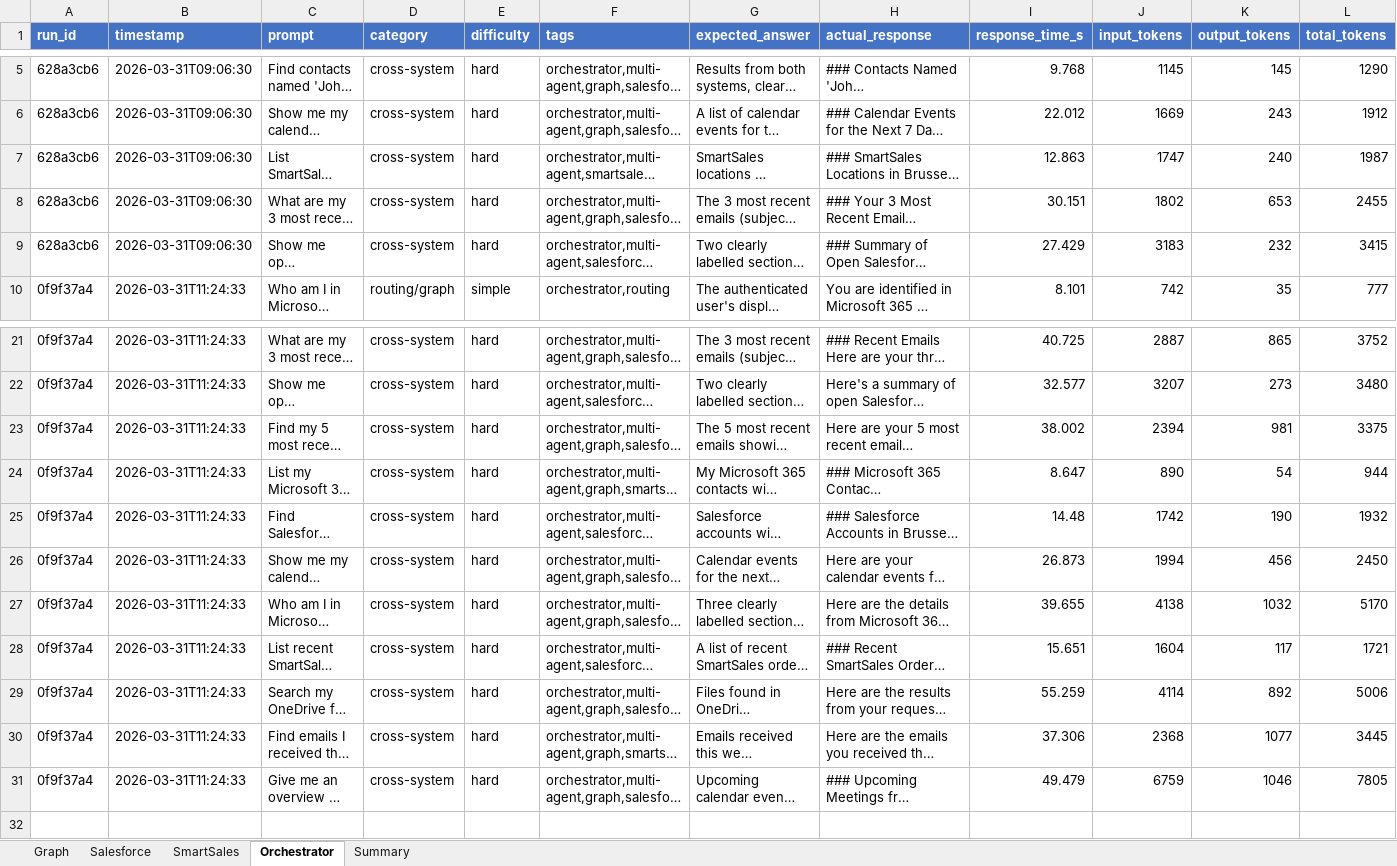
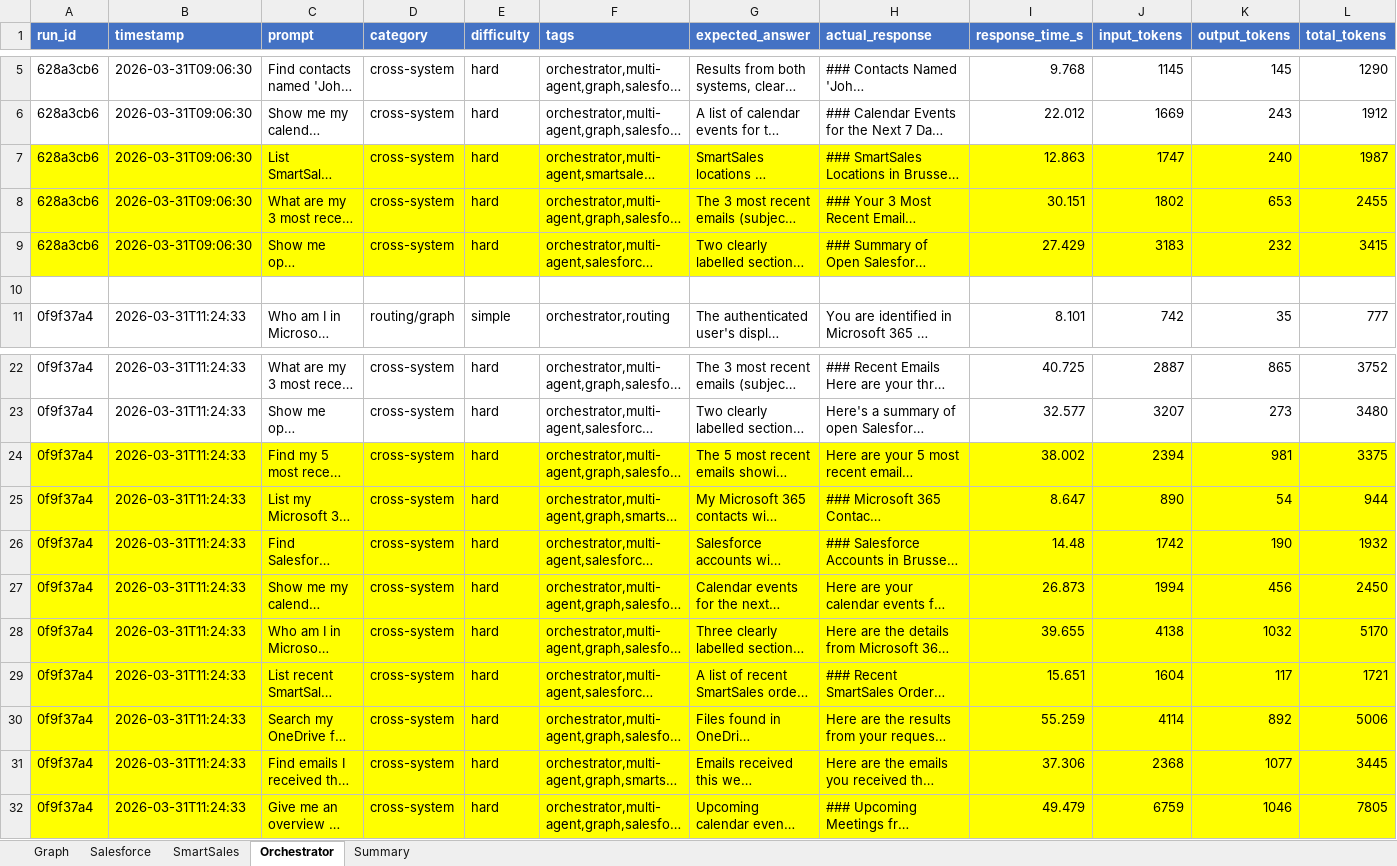
Before and after one commit to arnealb/graphxmaf, an Excel workbook: benchmark_results.xlsx, sheet Orchestrator, drawn as a sheet; only a part is shown, gaps mark what is left out; long unchanged cells end in …; values as stored, in another font and other column widths than the file's, no borders; addresses are those after the commit; rows hold the shown columns only; the diff covers the shown part only; the diff names each change by its address in the sheet, - before the commit and + after, or states it on an @@ line.

Commit message:
zxcel

```diff
--- a/benchmark_results.xlsx (sheet Orchestrator)
+++ b/benchmark_results.xlsx (sheet Orchestrator)
-A7:L9 fill: none
+A7:L9 fill: #FFFF00
+row 10: (empty)
-A24:L32 fill: none
+A24:L32 fill: #FFFF00
```
Also changed, not shown: cell formats elsewhere in this sheet, sheet SmartSales.
